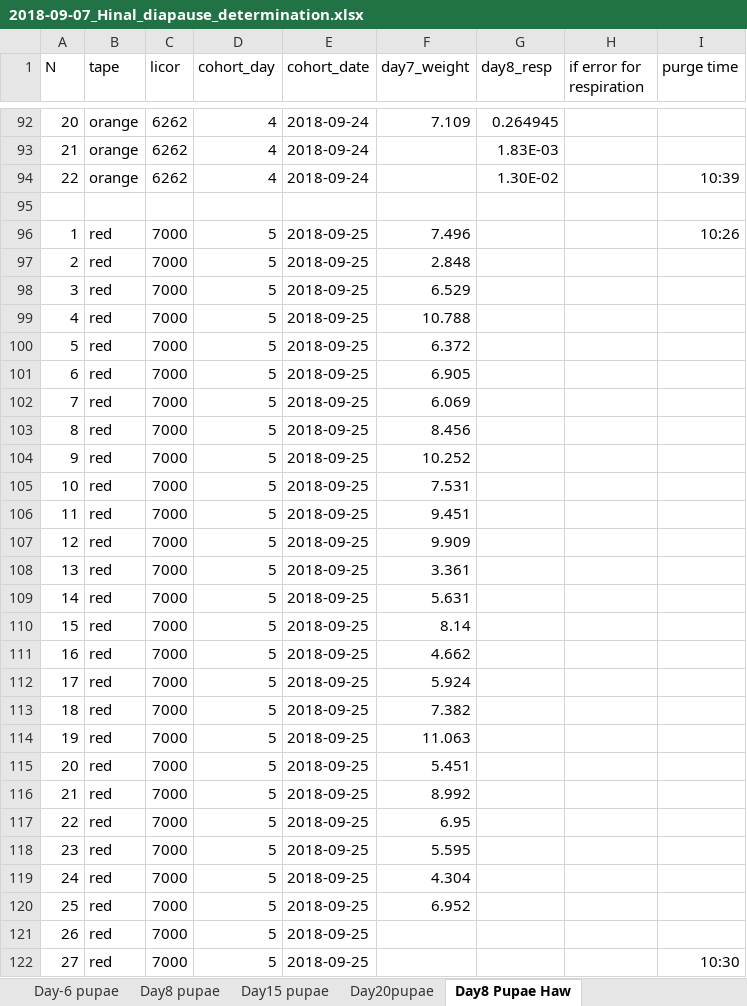
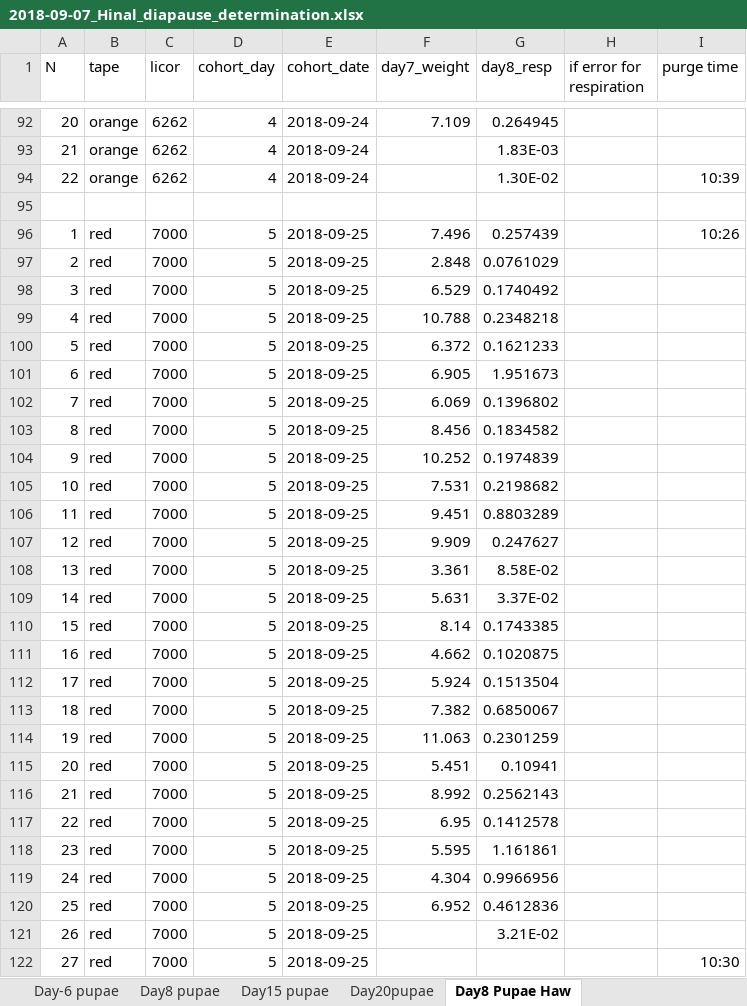
Before and after one commit to adnguyen/Circadian_rhythm_runs_seasonal_timing, an Excel workbook: Data/2018-09-07_Hinal_diapause_determination.xlsx, sheet Day8 Pupae Haw, drawn as a sheet; only a part is shown, gaps mark what is left out; values as stored, in another font and other column widths than the file's, no borders; the diff covers the shown part only; the diff names each change by its address in the sheet, - before the commit and + after, or states it on an @@ line.

Commit message:
Hinal added data

```diff
--- a/Data/2018-09-07_Hinal_diapause_determination.xlsx (sheet Day8 Pupae Haw)
+++ b/Data/2018-09-07_Hinal_diapause_determination.xlsx (sheet Day8 Pupae Haw)
-G96 (day8_resp): (empty)
+G96 (day8_resp): 0.257439
-G97 (day8_resp): (empty)
+G97 (day8_resp): 0.0761029
-G98 (day8_resp): (empty)
+G98 (day8_resp): 0.1740492
-G99 (day8_resp): (empty)
+G99 (day8_resp): 0.2348218
-G100 (day8_resp): (empty)
+G100 (day8_resp): 0.1621233
-G101 (day8_resp): (empty)
+G101 (day8_resp): 1.951673
-G102 (day8_resp): (empty)
+G102 (day8_resp): 0.1396802
-G103 (day8_resp): (empty)
+G103 (day8_resp): 0.1834582
-G104 (day8_resp): (empty)
+G104 (day8_resp): 0.1974839
-G105 (day8_resp): (empty)
+G105 (day8_resp): 0.2198682
-G106 (day8_resp): (empty)
+G106 (day8_resp): 0.8803289
-G107 (day8_resp): (empty)
+G107 (day8_resp): 0.247627
-G108 (day8_resp): (empty)
+G108 (day8_resp): 8.58E-02
-G109 (day8_resp): (empty)
+G109 (day8_resp): 3.37E-02
-G110 (day8_resp): (empty)
+G110 (day8_resp): 0.1743385
-G111 (day8_resp): (empty)
+G111 (day8_resp): 0.1020875
-G112 (day8_resp): (empty)
+G112 (day8_resp): 0.1513504
-G113 (day8_resp): (empty)
+G113 (day8_resp): 0.6850067
-G114 (day8_resp): (empty)
+G114 (day8_resp): 0.2301259
-G115 (day8_resp): (empty)
+G115 (day8_resp): 0.10941
-G116 (day8_resp): (empty)
+G116 (day8_resp): 0.2562143
-G117 (day8_resp): (empty)
+G117 (day8_resp): 0.1412578
-G118 (day8_resp): (empty)
+G118 (day8_resp): 1.161861
-G119 (day8_resp): (empty)
+G119 (day8_resp): 0.9966956
-G120 (day8_resp): (empty)
+G120 (day8_resp): 0.4612836
-G121 (day8_resp): (empty)
+G121 (day8_resp): 3.21E-02
```
Also changed, not shown: 50 edited cells elsewhere in this sheet, 2 other files.
